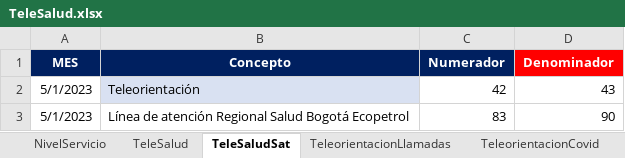
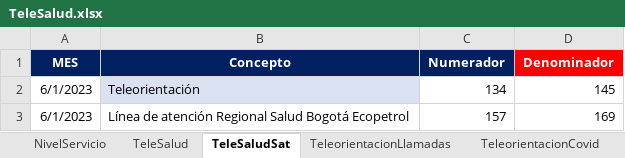
Before and after one commit to BIClinicos/airflowServer, an Excel workbook: dags/files_pami/TeleSalud.xlsx, sheet TeleSaludSat, drawn as a sheet; values as stored, in another font and other column widths than the file's, no borders; the diff names each change by its address in the sheet, - before the commit and + after, or states it on an @@ line.

```diff
--- a/dags/files_pami/TeleSalud.xlsx (sheet TeleSaludSat)
+++ b/dags/files_pami/TeleSalud.xlsx (sheet TeleSaludSat)
-A2:A3 (MES): 5/1/2023
+A2:A3 (MES): 6/1/2023
-C2 (Numerador): 42
+C2 (Numerador): 134
-D2 (Denominador): 43
+D2 (Denominador): 145
-C3 (Numerador): 83
+C3 (Numerador): 157
-D3 (Denominador): 90
+D3 (Denominador): 169
```
Also changed, not shown: sheet Perfil, sheet TeleSalud, sheet LineaSalud, sheet TeleorientacionCovid, sheet LineaSaludResolutividad, sheet NivelServicio, 2 more sheets, dags/files_pami/Instalada.xlsx, dags/files_pami/PAMIResolutividad.xlsx, 32 other files.
